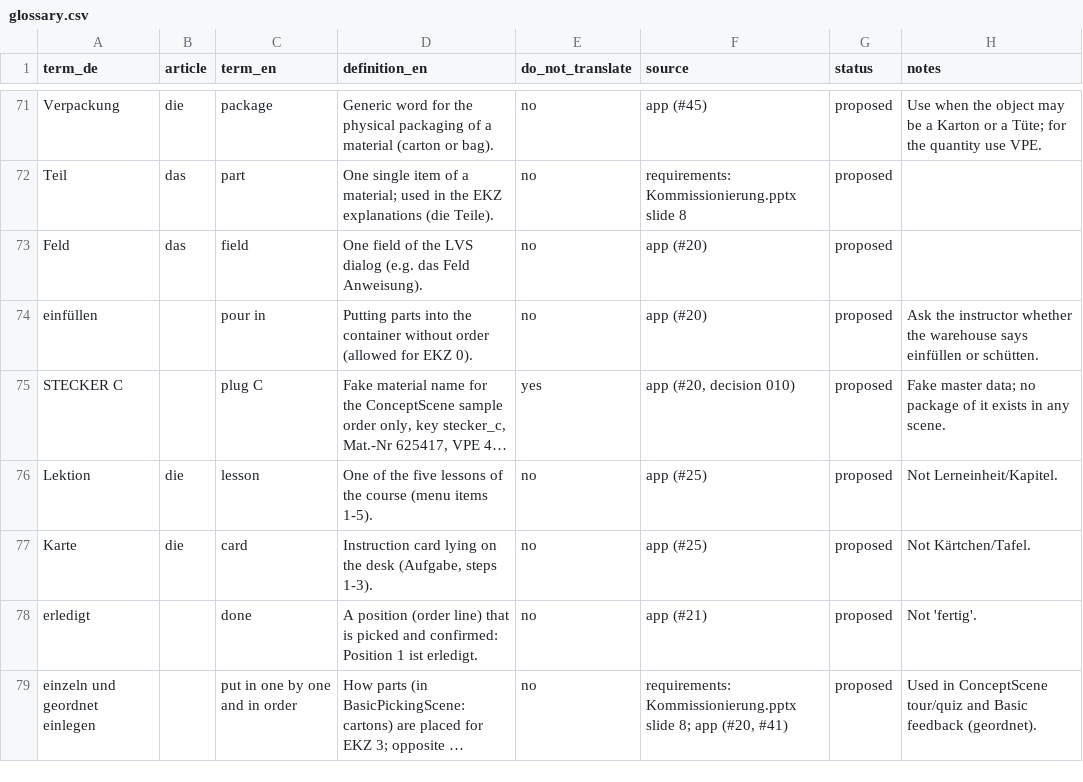
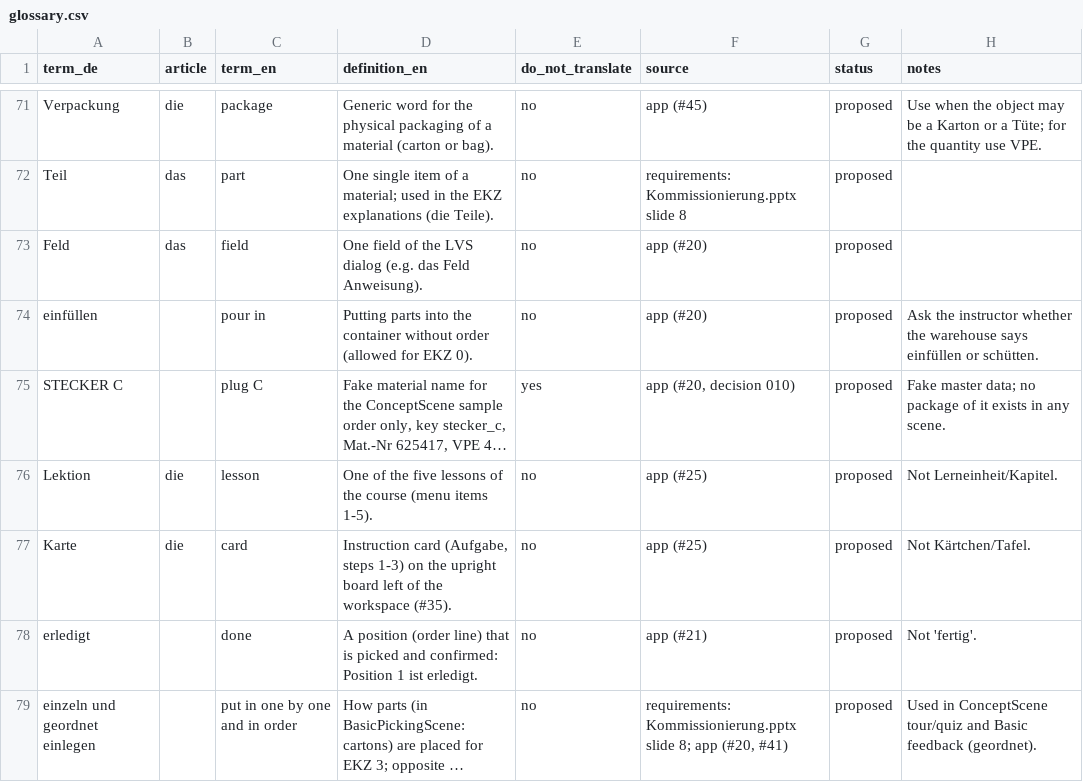
Before and after one commit to ttquynhdo/xrpick-v2, a CSV file: docs/i18n/glossary.csv, drawn as a sheet; only a part is shown, gaps mark what is left out; long unchanged cells end in …; the diff names each change by its address in the sheet, - before the commit and + after, or states it on an @@ line.

```diff
--- a/docs/i18n/glossary.csv
+++ b/docs/i18n/glossary.csv
-D77 (definition_en): Instruction card lying on the desk (Aufgabe, steps 1-3).
+D77 (definition_en): Instruction card (Aufgabe, steps 1-3) on the upright board left of the workspace (#35).
```
Also changed, not shown: docs/i18n/review-status.csv, docs/i18n/strings-todo.csv, 14 other files.
